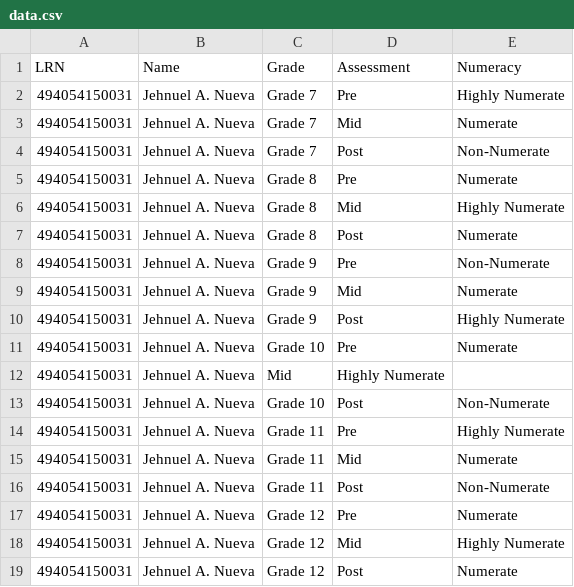
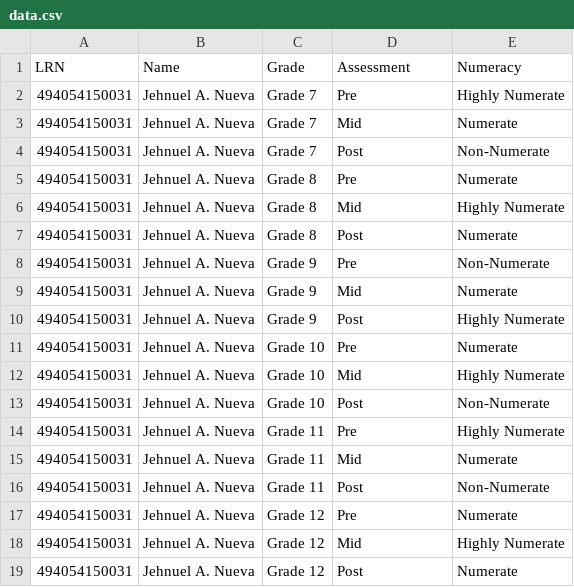
Before and after one commit to LOZLLZ/Student-Portal, a CSV file: data.csv, drawn as a sheet.

Commit message:
Update data.csv

```diff
--- a/data.csv
+++ b/data.csv
@@ -11,3 +11,3 @@ LRN,Name,Grade,Assessment,Numeracy
 494054150031,Jehnuel A. Nueva,Grade 10,Pre,Numerate
-494054150031,Jehnuel A. Nueva,Mid,Highly Numerate
+494054150031,Jehnuel A. Nueva,Grade 10,Mid,Highly Numerate
 494054150031,Jehnuel A. Nueva,Grade 10,Post,Non-Numerate
```
